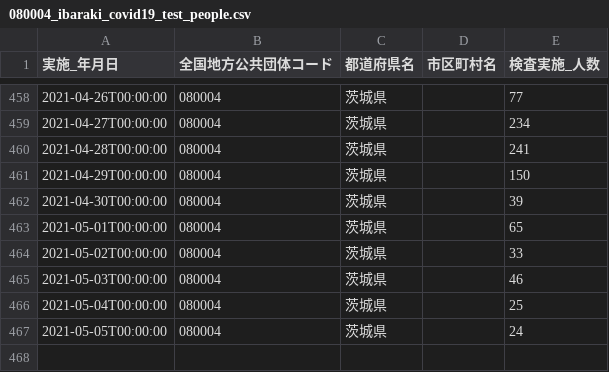
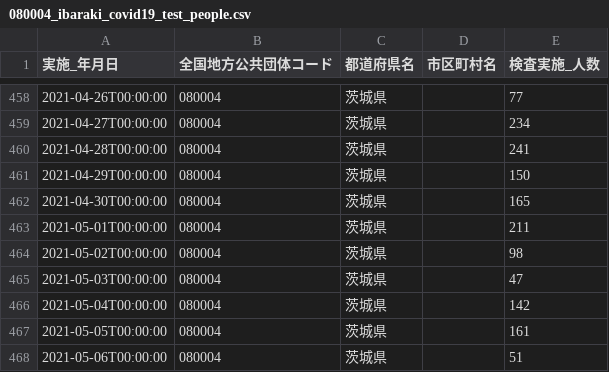
Before and after one commit to a01sa01to/my-website, a CSV file: opendata/data/covid19_ibaraki/080004_ibaraki_covid19_test_people.csv, drawn as a sheet; only a part is shown, gaps mark what is left out.

```diff
--- a/opendata/data/covid19_ibaraki/080004_ibaraki_covid19_test_people.csv
+++ b/opendata/data/covid19_ibaraki/080004_ibaraki_covid19_test_people.csv
@@ -461,7 +461,8 @@
 2021-04-29T00:00:00,080004,茨城県,,150
-2021-04-30T00:00:00,080004,茨城県,,39
-2021-05-01T00:00:00,080004,茨城県,,65
-2021-05-02T00:00:00,080004,茨城県,,33
-2021-05-03T00:00:00,080004,茨城県,,46
-2021-05-04T00:00:00,080004,茨城県,,25
-2021-05-05T00:00:00,080004,茨城県,,24
+2021-04-30T00:00:00,080004,茨城県,,165
+2021-05-01T00:00:00,080004,茨城県,,211
+2021-05-02T00:00:00,080004,茨城県,,98
+2021-05-03T00:00:00,080004,茨城県,,47
+2021-05-04T00:00:00,080004,茨城県,,142
+2021-05-05T00:00:00,080004,茨城県,,161
+2021-05-06T00:00:00,080004,茨城県,,51
```
Also changed, not shown: opendata/data/covid19_ibaraki/080004_ibaraki_covid19_death_number.csv, opendata/data/covid19_ibaraki/080004_ibaraki_covid19_positive_number.csv, 15 other files.
